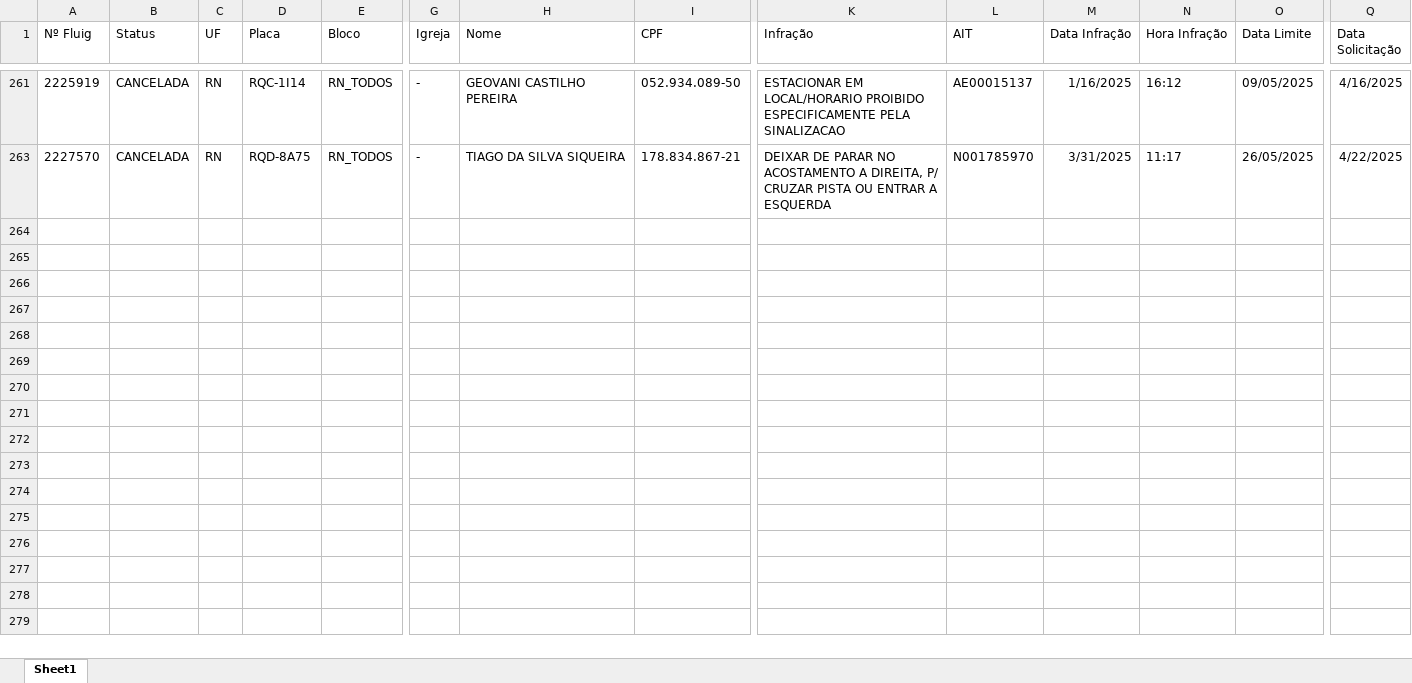
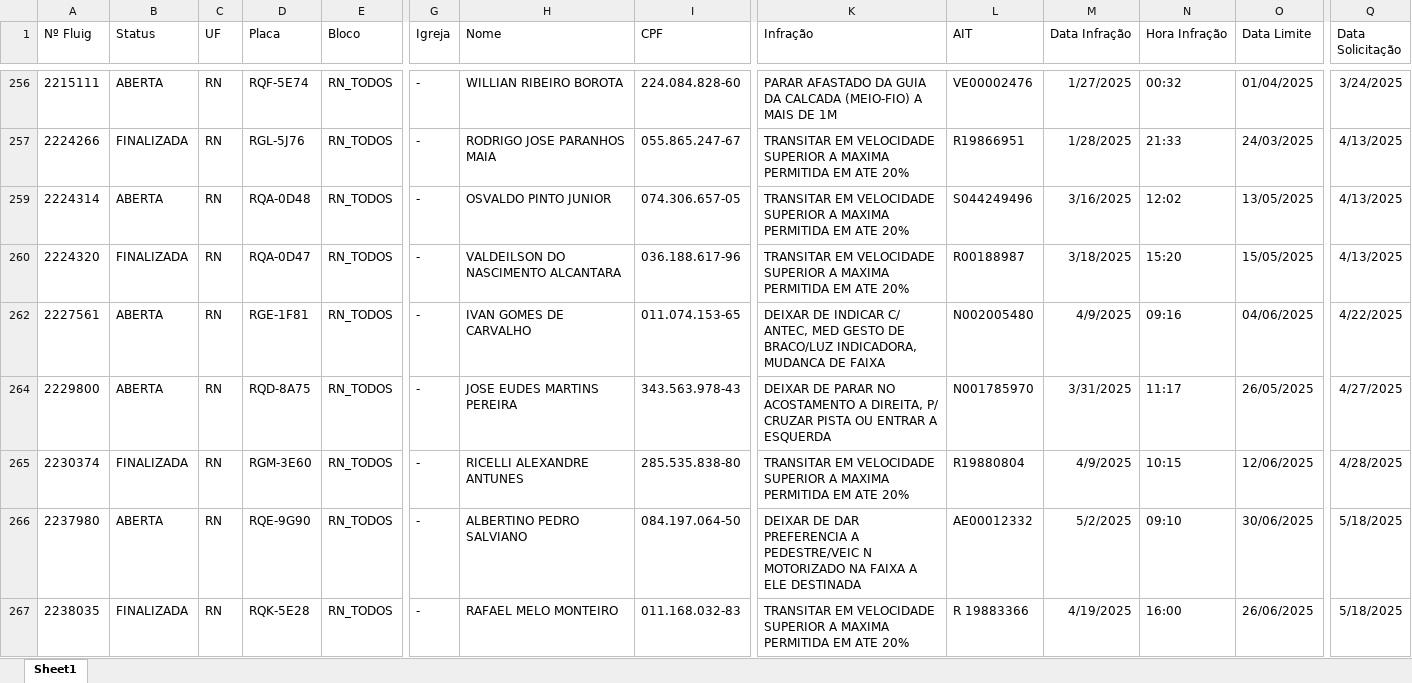
Before and after one commit to Claudio-NG/GEST-O-DE-FROTAS, an Excel workbook: Notificações de Multas - Detalhamento.xlsx, sheet Sheet1, drawn as a sheet; only a part is shown, gaps mark what is left out; values as stored, in another font and other column widths than the file's, no borders; table styles not drawn; addresses are those after the commit; rows hold the shown columns only; the diff covers the shown part only; the diff names each change by its address in the sheet, - before the commit and + after, or states it on an @@ line.

```diff
--- a/Notificações de Multas - Detalhamento.xlsx (sheet Sheet1)
+++ b/Notificações de Multas - Detalhamento.xlsx (sheet Sheet1)
-A256 (Nº Fluig): 2225919
+A256 (Nº Fluig): 2215111
-B256 (Status): CANCELADA
+B256 (Status): ABERTA
-D256 (Placa): RQC-1I14
+D256 (Placa): RQF-5E74
-H256 (Nome): GEOVANI CASTILHO PEREIRA
+H256 (Nome): WILLIAN RIBEIRO BOROTA
-I256 (CPF): 052.934.089-50
+I256 (CPF): 224.084.828-60
-K256 (Infração): ESTACIONAR EM LOCAL/HORARIO PROIBIDO ESPECIFICAMENTE PELA SINALIZACAO
+K256 (Infração): PARAR AFASTADO DA GUIA DA CALCADA (MEIO-FIO) A MAIS DE 1M
-L256 (AIT): AE00015137
+L256 (AIT): VE00002476
-M256 (Data Infração): 1/16/2025
+M256 (Data Infração): 1/27/2025
-N256 (Hora Infração): 16:12
+N256 (Hora Infração): 00:32
-O256 (Data Limite): 09/05/2025
+O256 (Data Limite): 01/04/2025
-Q256 (Data Solicitação): 4/16/2025
+Q256 (Data Solicitação): 3/24/2025
@@ row 257 unhidden: 2224266 | FINALIZADA | RN | RGL-5J76 | RN_TODOS | - | RODRIGO JOSE PARANHOS MAIA | 055.865.247-67 | TRANSITAR EM VELOCIDADE SUPERIOR A MAXIMA PERMITIDA EM ATE 20% | R19866951 | 1/28/2025 | 21:33 | 24/03/2025 | 4/13/2025 @@
@@ row 259 unhidden: 2224314 | ABERTA | RN | RQA-0D48 | RN_TODOS | - | OSVALDO PINTO JUNIOR | 074.306.657-05 | TRANSITAR EM VELOCIDADE SUPERIOR A MAXIMA PERMITIDA EM ATE 20% | S044249496 | 3/16/2025 | 12:02 | 13/05/2025 | 4/13/2025 @@
@@ row 260 unhidden: 2224320 | FINALIZADA | RN | RQA-0D47 | RN_TODOS | - | VALDEILSON DO NASCIMENTO ALCANTARA | 036.188.617-96 | TRANSITAR EM VELOCIDADE SUPERIOR A MAXIMA PERMITIDA EM ATE 20% | R00188987 | 3/18/2025 | 15:20 | 15/05/2025 | 4/13/2025 @@
@@ row 262 unhidden: 2227561 | ABERTA | RN | RGE-1F81 | RN_TODOS | - | IVAN GOMES DE CARVALHO | 011.074.153-65 | DEIXAR DE INDICAR C/ ANTEC, MED GESTO DE BRACO/LUZ INDICADORA, MUDANCA DE FAIXA | N002005480 | 4/9/2025 | 09:16 | 04/06/2025 | 4/22/2025 @@
-A264 (Nº Fluig): 2227570
+A264 (Nº Fluig): 2229800
-B264 (Status): CANCELADA
+B264 (Status): ABERTA
-H264 (Nome): TIAGO DA SILVA SIQUEIRA
+H264 (Nome): JOSE EUDES MARTINS PEREIRA
-I264 (CPF): 178.834.867-21
+I264 (CPF): 343.563.978-43
-Q264 (Data Solicitação): 4/22/2025
+Q264 (Data Solicitação): 4/27/2025
@@ row 265 unhidden: 2230374 | FINALIZADA | RN | RGM-3E60 | RN_TODOS | - | RICELLI ALEXANDRE ANTUNES | 285.535.838-80 | TRANSITAR EM VELOCIDADE SUPERIOR A MAXIMA PERMITIDA EM ATE 20% | R19880804 | 4/9/2025 | 10:15 | 12/06/2025 | 4/28/2025 @@
@@ row 266 unhidden: 2237980 | ABERTA | RN | RQE-9G90 | RN_TODOS | - | ALBERTINO PEDRO SALVIANO | 084.197.064-50 | DEIXAR DE DAR PREFERENCIA A PEDESTRE/VEIC N MOTORIZADO NA FAIXA A ELE DESTINADA | AE00012332 | 5/2/2025 | 09:10 | 30/06/2025 | 5/18/2025 @@
@@ row 267 unhidden: 2238035 | FINALIZADA | RN | RQK-5E28 | RN_TODOS | - | RAFAEL MELO MONTEIRO | 011.168.032-83 | TRANSITAR EM VELOCIDADE SUPERIOR A MAXIMA PERMITIDA EM ATE 20% | R 19883366 | 4/19/2025 | 16:00 | 26/06/2025 | 5/18/2025 @@
```
Also changed, not shown: 17 removed rows, 26 hidden or unhidden rows and 27 edited cells elsewhere in this sheet, hidden cells, Detalhe Condutor.xlsx, Notificações de Multas - Condutor Identificado.xlsx, 10 other files.
